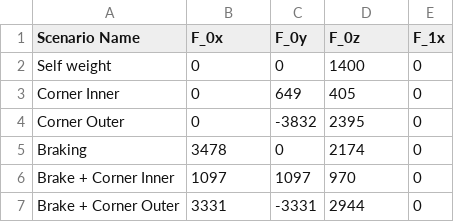
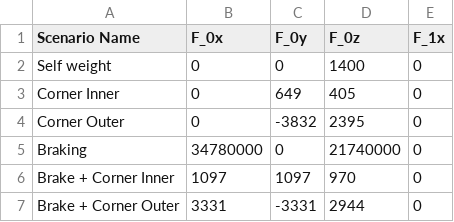
Before and after one commit to greenshields1/wishbone-forces, a CSV file: InputForcesFront.csv, drawn as a sheet.

```diff
--- a/InputForcesFront.csv
+++ b/InputForcesFront.csv
@@ -4,3 +4,3 @@ Corner Inner,0,649,405,0
 Corner Outer,0,-3832,2395,0
-Braking,3478,0,2174,0
+Braking,34780000,0,21740000,0
 Brake + Corner Inner,1097,1097,970,0
```
Also changed, not shown: InputForcesRear.csv.
